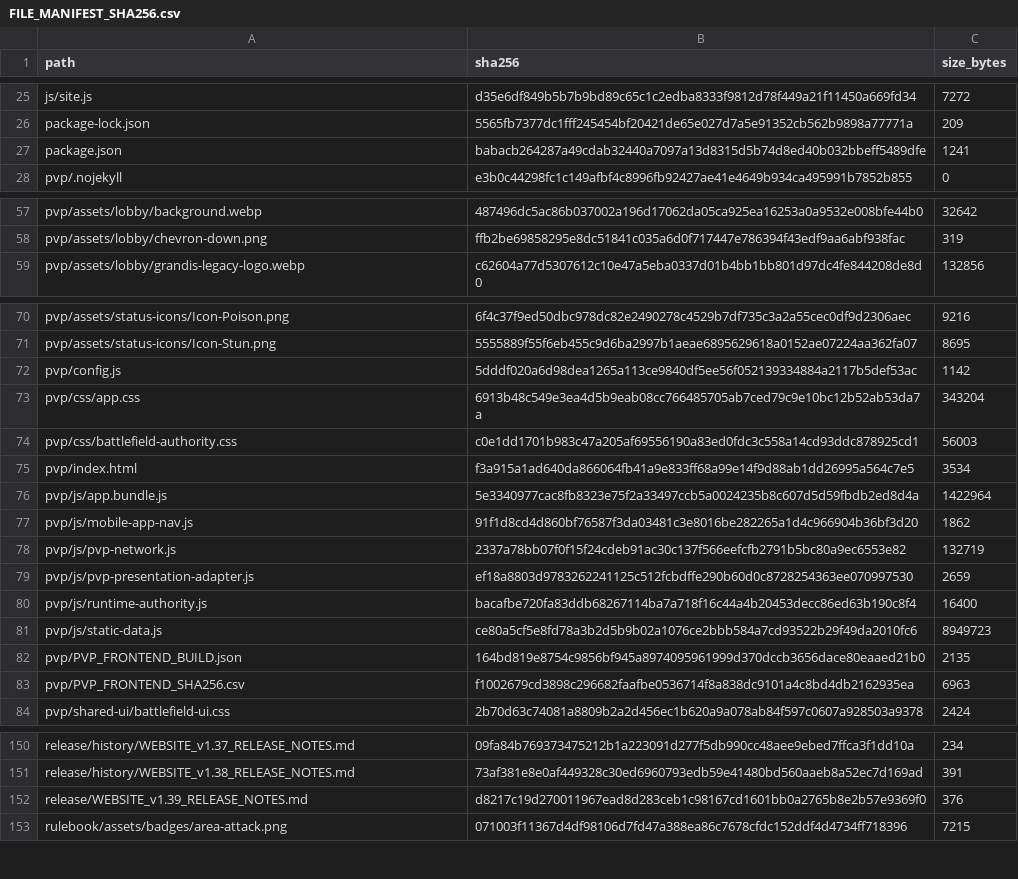
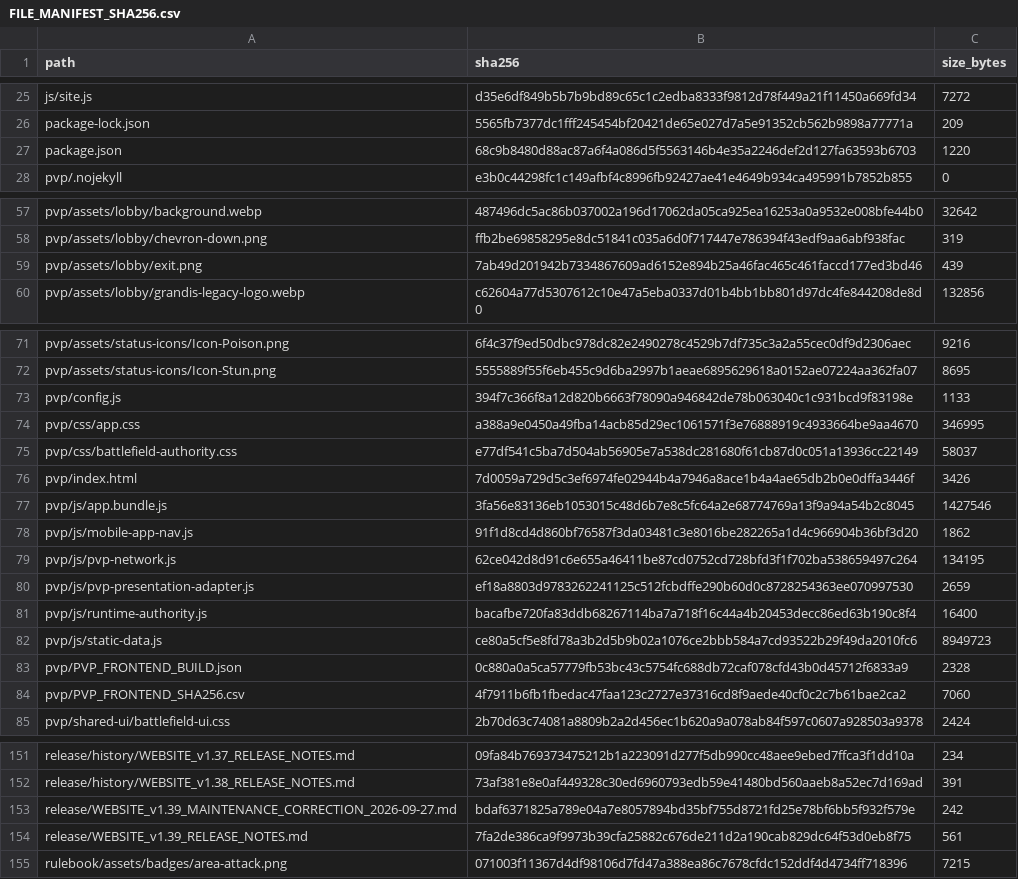
Before and after one commit to GrandisLegacyTCG/GrandisLegacyTCG.github.io, a CSV file: FILE_MANIFEST_SHA256.csv, drawn as a sheet; only a part is shown, gaps mark what is left out; the diff covers the shown part only.

Commit message:
Update Website to v1.39 - Fix

```diff
--- a/FILE_MANIFEST_SHA256.csv
+++ b/FILE_MANIFEST_SHA256.csv
@@ -26,3 +26,3 @@ js/site.js,d35e6df849b5b7b9bd89c65c1c2edba8333f9812d78f449a21f11450a669fd34,7272
 package-lock.json,5565fb7377dc1fff245454bf20421de65e027d7a5e91352cb562b9898a77771a,209
-package.json,babacb264287a49cdab32440a7097a13d8315d5b74d8ed40b032bbeff5489dfe,1241
+package.json,68c9b8480d88ac87a6f4a086d5f5563146b4e35a2246def2d127fa63593b6703,1220
 pvp/.nojekyll,e3b0c44298fc1c149afbf4c8996fb92427ae41e4649b934ca495991b7852b855,0
@@ -58,2 +58,3 @@ pvp/assets/lobby/background.webp,487496dc5ac86b037002a196d17062da05ca925ea16253a
 pvp/assets/lobby/chevron-down.png,ffb2be69858295e8dc51841c035a6d0f717447e786394f43edf9aa6abf938fac,319
+pvp/assets/lobby/exit.png,7ab49d201942b7334867609ad6152e894b25a46fac465c461faccd177ed3bd46,439
 pvp/assets/lobby/grandis-legacy-logo.webp,c62604a77d5307612c10e47a5eba0337d01b4bb1bb801d97dc4fe844208de8d0,132856
@@ -71,9 +72,9 @@ pvp/assets/status-icons/Icon-Poison.png,6f4c37f9ed50dbc978dc82e2490278c4529b7df7
 pvp/assets/status-icons/Icon-Stun.png,5555889f55f6eb455c9d6ba2997b1aeae6895629618a0152ae07224aa362fa07,8695
-pvp/config.js,5dddf020a6d98dea1265a113ce9840df5ee56f052139334884a2117b5def53ac,1142
-pvp/css/app.css,6913b48c549e3ea4d5b9eab08cc766485705ab7ced79c9e10bc12b52ab53da7a,343204
-pvp/css/battlefield-authority.css,c0e1dd1701b983c47a205af69556190a83ed0fdc3c558a14cd93ddc878925cd1,56003
-pvp/index.html,f3a915a1ad640da866064fb41a9e833ff68a99e14f9d88ab1dd26995a564c7e5,3534
-pvp/js/app.bundle.js,5e3340977cac8fb8323e75f2a33497ccb5a0024235b8c607d5d59fbdb2ed8d4a,1422964
+pvp/config.js,394f7c366f8a12d820b6663f78090a946842de78b063040c1c931bcd9f83198e,1133
+pvp/css/app.css,a388a9e0450a49fba14acb85d29ec1061571f3e76888919c4933664be9aa4670,346995
+pvp/css/battlefield-authority.css,e77df541c5ba7d504ab56905e7a538dc281680f61cb87d0c051a13936cc22149,58037
+pvp/index.html,7d0059a729d5c3ef6974fe02944b4a7946a8ace1b4a4ae65db2b0e0dffa3446f,3426
+pvp/js/app.bundle.js,3fa56e83136eb1053015c48d6b7e8c5fc64a2e68774769a13f9a94a54b2c8045,1427546
 pvp/js/mobile-app-nav.js,91f1d8cd4d860bf76587f3da03481c3e8016be282265a1d4c966904b36bf3d20,1862
-pvp/js/pvp-network.js,2337a78bb07f0f15f24cdeb91ac30c137f566eefcfb2791b5bc80a9ec6553e82,132719
+pvp/js/pvp-network.js,62ce042d8d91c6e655a46411be87cd0752cd728bfd3f1f702ba538659497c264,134195
 pvp/js/pvp-presentation-adapter.js,ef18a8803d9783262241125c512fcbdffe290b60d0c8728254363ee070997530,2659
@@ -81,4 +82,4 @@ pvp/js/runtime-authority.js,bacafbe720fa83ddb68267114ba7a718f16c44a4b20453decc86
 pvp/js/static-data.js,ce80a5cf5e8fd78a3b2d5b9b02a1076ce2bbb584a7cd93522b29f49da2010fc6,8949723
-pvp/PVP_FRONTEND_BUILD.json,164bd819e8754c9856bf945a8974095961999d370dccb3656dace80eaaed21b0,2135
-pvp/PVP_FRONTEND_SHA256.csv,f1002679cd3898c296682faafbe0536714f8a838dc9101a4c8bd4db2162935ea,6963
+pvp/PVP_FRONTEND_BUILD.json,0c880a0a5ca57779fb53bc43c5754fc688db72caf078cfd43b0d45712f6833a9,2328
+pvp/PVP_FRONTEND_SHA256.csv,4f7911b6fb1fbedac47faa123c2727e37316cd8f9aede40cf0c2c7b61bae2ca2,7060
 pvp/shared-ui/battlefield-ui.css,2b70d63c74081a8809b2a2d456ec1b620a9a078ab84f597c0607a928503a9378,2424
@@ -151,3 +152,4 @@ release/history/WEBSITE_v1.37_RELEASE_NOTES.md,09fa84b769373475212b1a223091d277f
 release/history/WEBSITE_v1.38_RELEASE_NOTES.md,73af381e8e0af449328c30ed6960793edb59e41480bd560aaeb8a52ec7d169ad,391
-release/WEBSITE_v1.39_RELEASE_NOTES.md,d8217c19d270011967ead8d283ceb1c98167cd1601bb0a2765b8e2b57e9369f0,376
+release/WEBSITE_v1.39_MAINTENANCE_CORRECTION_2026-09-27.md,bdaf6371825a789e04a7e8057894bd35bf755d8721fd25e78bf6bb5f932f579e,242
+release/WEBSITE_v1.39_RELEASE_NOTES.md,7fa2de386ca9f9973b39cfa25882c676de211d2a190cab829dc64f53d0eb8f75,561
 rulebook/assets/badges/area-attack.png,071003f11367d4df98106d7fd47a388ea86c7678cfdc152ddf4d4734ff718396,7215
```
Also changed, not shown: 4 edited cells elsewhere in this file, pvp/PVP_FRONTEND_SHA256.csv, 13 other files.
